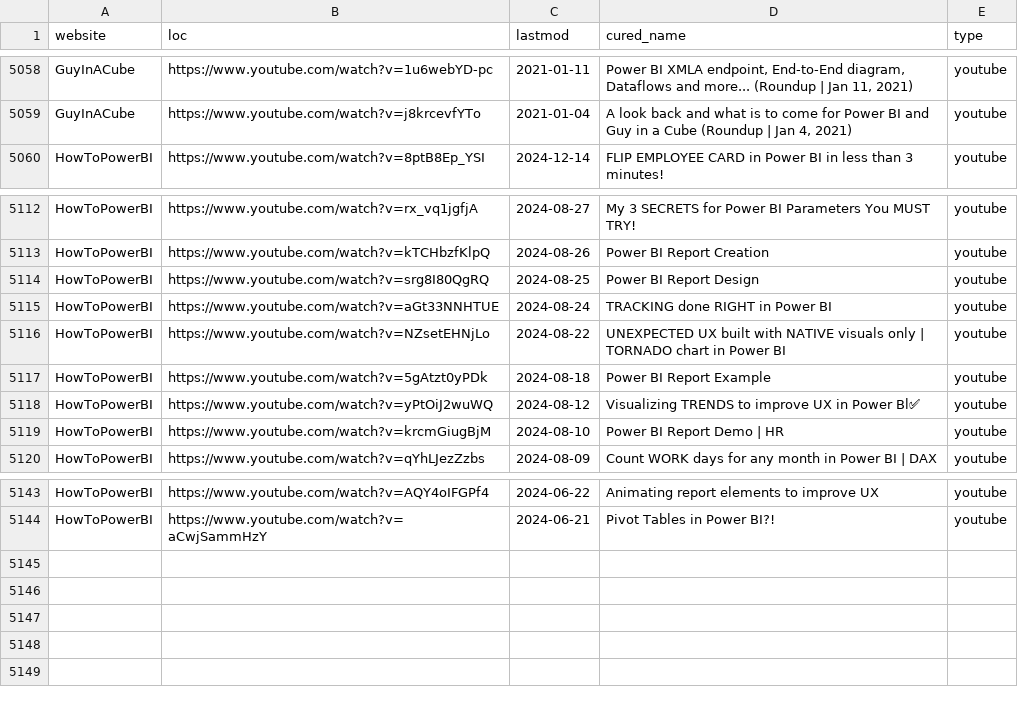
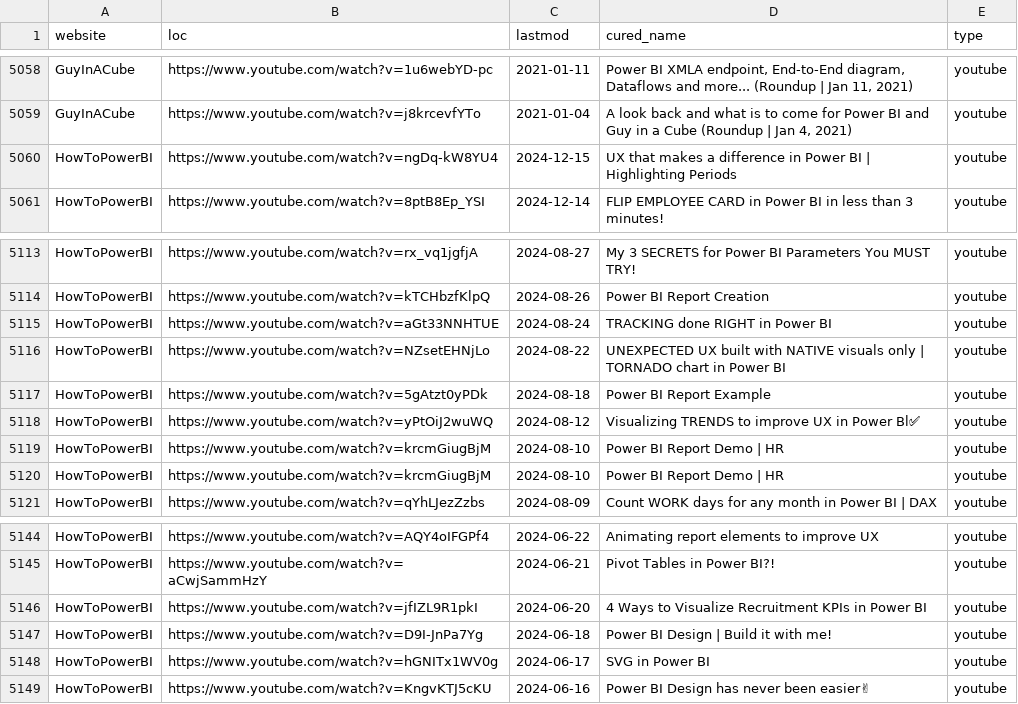
Before and after one commit to julian-passebecq/newsai_blue_scripts, a CSV file: newsai_script-main/data/sitemap.csv, drawn as a sheet; only a part is shown, gaps mark what is left out; removed rows and columns are numbered as before the commit, all else as after; the diff names each change by its address in the sheet, - before the commit and + after, or states it on an @@ line.

```diff
--- a/newsai_script-main/data/sitemap.csv
+++ b/newsai_script-main/data/sitemap.csv
+row 5060: HowToPowerBI | https://www.youtube.com/watch?v=ngDq-kW8YU4 | 2024-12-15 | UX that makes a difference in Power BI | Highlighting Periods | youtube
-row 5114: HowToPowerBI | https://www.youtube.com/watch?v=srg8I80QgRQ | 2024-08-25 | Power BI Report Design | youtube
+row 5119: HowToPowerBI | https://www.youtube.com/watch?v=krcmGiugBjM | 2024-08-10 | Power BI Report Demo | HR | youtube
+row 5146: HowToPowerBI | https://www.youtube.com/watch?v=jfIZL9R1pkI | 2024-06-20 | 4 Ways to Visualize Recruitment KPIs in Power BI | youtube
+row 5147: HowToPowerBI | https://www.youtube.com/watch?v=D9I-JnPa7Yg | 2024-06-18 | Power BI Design | Build it with me! | youtube
+row 5148: HowToPowerBI | https://www.youtube.com/watch?v=hGNITx1WV0g | 2024-06-17 | SVG in Power BI | youtube
+row 5149: HowToPowerBI | https://www.youtube.com/watch?v=KngvKTJ5cKU | 2024-06-16 | Power BI Design has never been easier✌ | youtube
```
